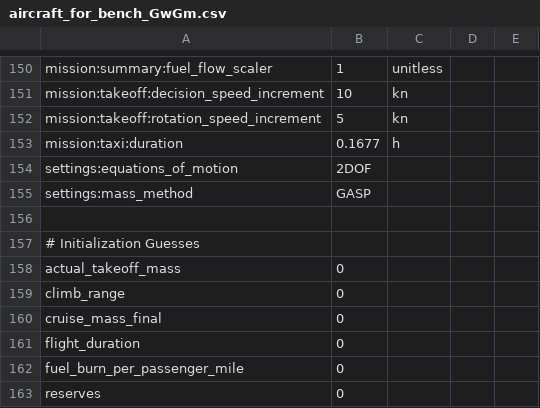
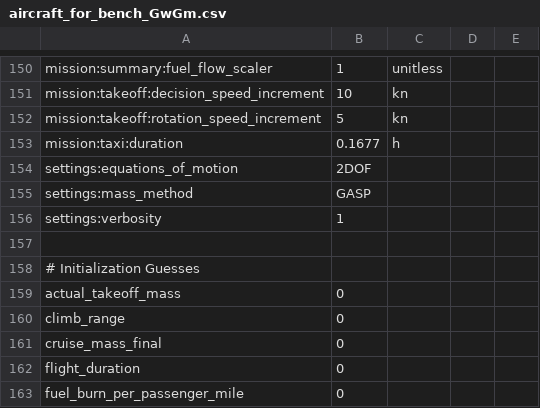
Before and after one commit to OpenMDAO/Aviary, a CSV file: aviary/models/test_aircraft/aircraft_for_bench_GwGm.csv, drawn as a sheet; only a part is shown, gaps mark what is left out; the shorter side is filled out with more unchanged rows; the diff names each change by its address in the sheet, - before the commit and + after, or states it on an @@ line.

Commit message:
add settings:verbosity,1 to aircraft_for_bench_GwGm.csv

```diff
--- a/aviary/models/test_aircraft/aircraft_for_bench_GwGm.csv
+++ b/aviary/models/test_aircraft/aircraft_for_bench_GwGm.csv
+row 156: settings:verbosity | 1
```
